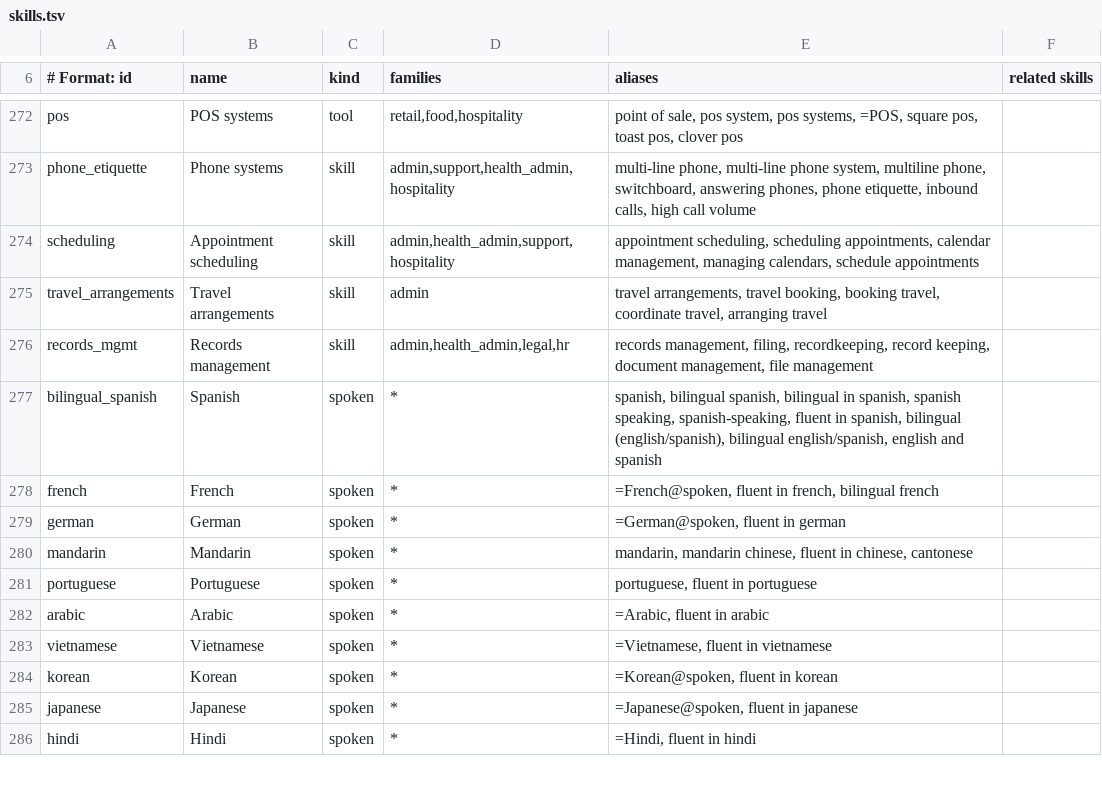
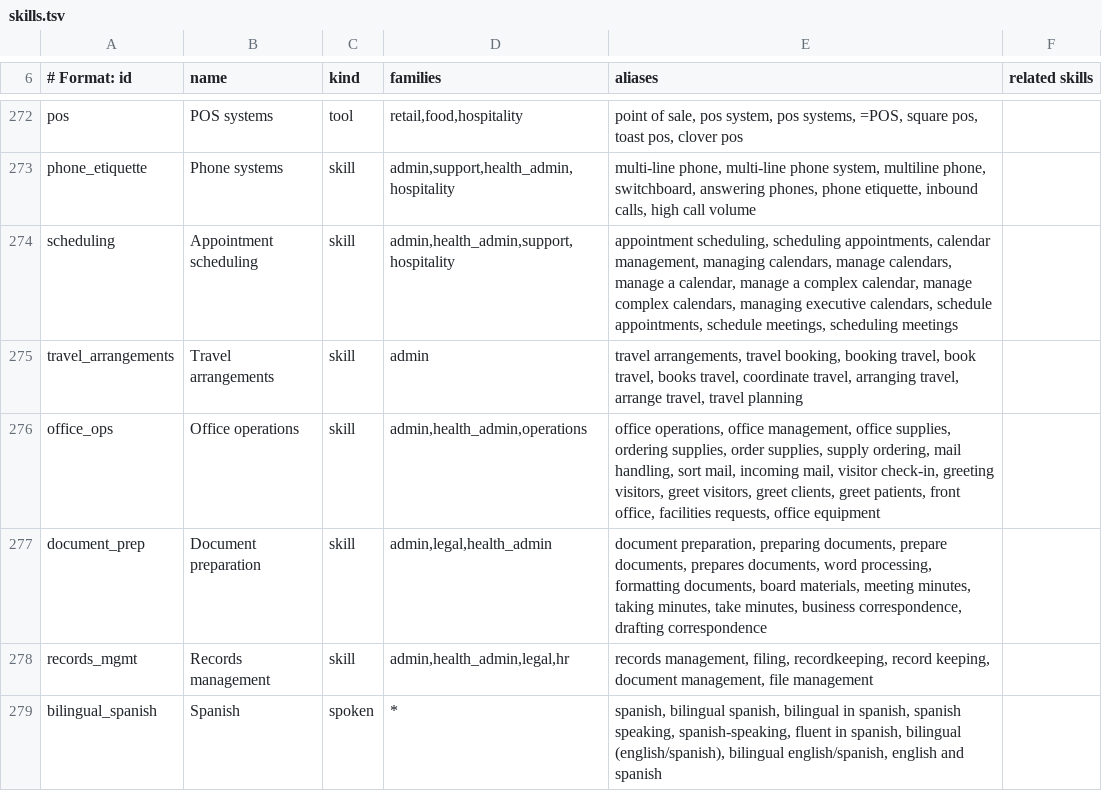
Before and after one commit to Blueturboguy07/jobleft, a TSV file: packages/match/data/skills.tsv, drawn as a sheet; only a part is shown, gaps mark what is left out; the shorter side is filled out with more unchanged rows.

```diff
--- a/packages/match/data/skills.tsv
+++ b/packages/match/data/skills.tsv
@@ -273,4 +273,6 @@ pos | POS systems | tool | retail,food,hospitality | point of sale, pos system,
 phone_etiquette | Phone systems | skill | admin,support,health_admin,hospitality | multi-line phone, multi-line phone system, multiline phone, switchboard, answering phones, phone etiquette, inbound calls, high call volume |
-scheduling | Appointment scheduling | skill | admin,health_admin,support,hospitality | appointment scheduling, scheduling appointments, calendar management, managing calendars, schedule appointments |
-travel_arrangements | Travel arrangements | skill | admin | travel arrangements, travel booking, booking travel, coordinate travel, arranging travel |
+scheduling | Appointment scheduling | skill | admin,health_admin,support,hospitality | appointment scheduling, scheduling appointments, calendar management, managing calendars, manage calendars, manage a calendar, manage a complex calendar, manage complex calendars, managing executive calendars, schedule appointments, schedule meetings, scheduling meetings |
+travel_arrangements | Travel arrangements | skill | admin | travel arrangements, travel booking, booking travel, book travel, books travel, coordinate travel, arranging travel, arrange travel, travel planning |
+office_ops | Office operations | skill | admin,health_admin,operations | office operations, office management, office supplies, ordering supplies, order supplies, supply ordering, mail handling, sort mail, incoming mail, visitor check-in, greeting visitors, greet visitors, greet clients, greet patients, front office, facilities requests, office equipment |
+document_prep | Document preparation | skill | admin,legal,health_admin | document preparation, preparing documents, prepare documents, prepares documents, word processing, formatting documents, board materials, meeting minutes, taking minutes, take minutes, business correspondence, drafting correspondence |
 records_mgmt | Records management | skill | admin,health_admin,legal,hr | records management, filing, recordkeeping, record keeping, document management, file management |
```
Also changed, not shown: 41 other files.
